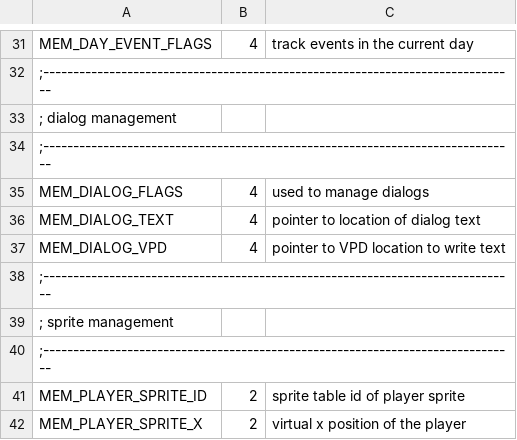
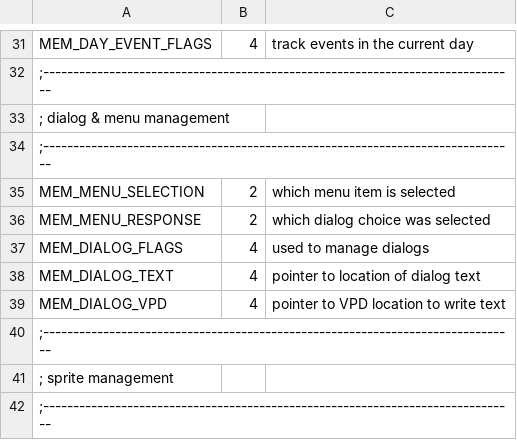
Before and after one commit to huguesjohnson/RetailClerk89, a CSV file: src/MemoryMap.csv, drawn as a sheet; only a part is shown, gaps mark what is left out; the shorter side is filled out with more unchanged rows.

Commit message:
Added overworld menus and dialog selections.

```diff
--- a/src/MemoryMap.csv
+++ b/src/MemoryMap.csv
@@ -32,4 +32,6 @@ MEM_DAY_EVENT_FLAGS,4,track events in the current day
 ;-------------------------------------------------------------------------------
-; dialog management
+; dialog & menu management
 ;-------------------------------------------------------------------------------
+MEM_MENU_SELECTION,2,which menu item is selected
+MEM_MENU_RESPONSE,2,which dialog choice was selected
 MEM_DIALOG_FLAGS,4,used to manage dialogs
```
Also changed, not shown: 21 other files.
